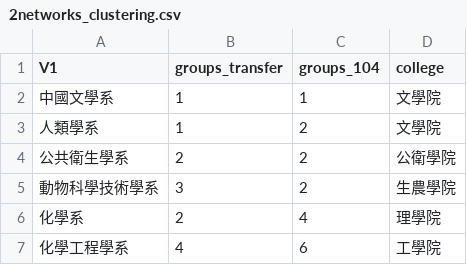
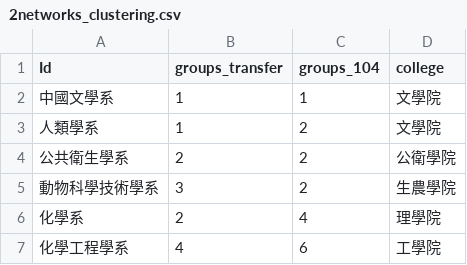
Before and after one commit to liao961120/SNA, a CSV file: final_project/network_clustering/2networks_clustering.csv, drawn as a sheet; only a part is shown; the diff names each change by its address in the sheet, - before the commit and + after, or states it on an @@ line.

Commit message:
rename col to fit gephi

```diff
--- a/final_project/network_clustering/2networks_clustering.csv
+++ b/final_project/network_clustering/2networks_clustering.csv
-A1: V1
+A1: Id
```
